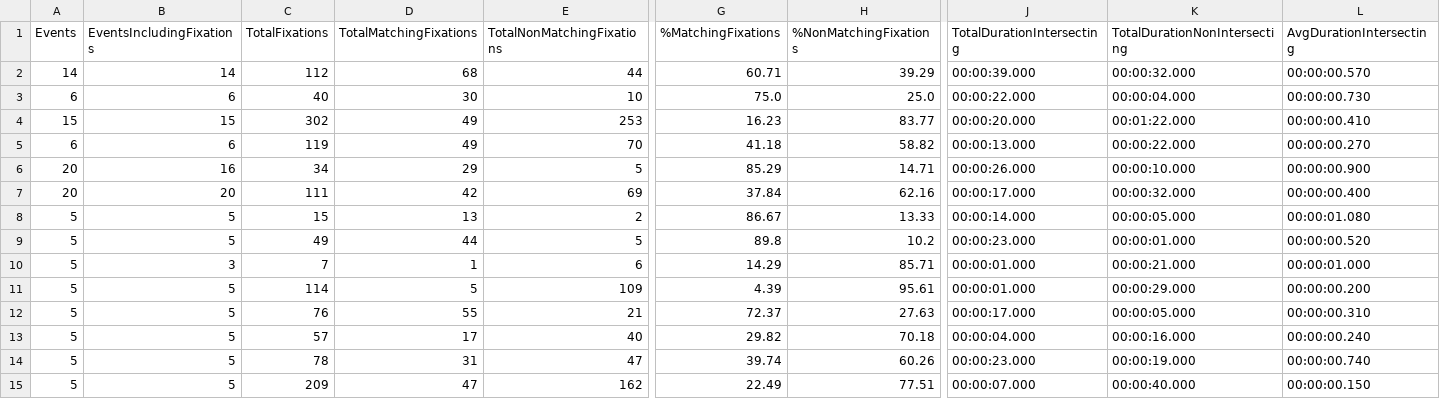
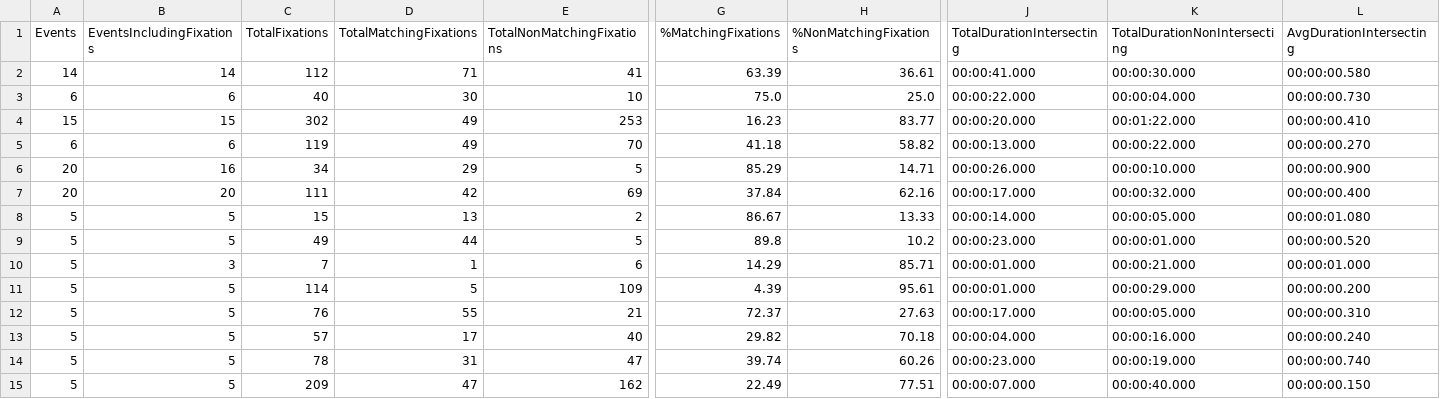
Before and after one commit to RPA-US/eyetracking-benchmarking, a CSV file: data/data_collection/results_summary_s1.csv, drawn as a sheet; only a part is shown, gaps mark what is left out; the diff names each change by its address in the sheet, - before the commit and + after, or states it on an @@ line.

```diff
--- a/data/data_collection/results_summary_s1.csv
+++ b/data/data_collection/results_summary_s1.csv
-D2 (TotalMatchingFixations): 68
+D2 (TotalMatchingFixations): 71
-E2 (TotalNonMatchingFixations): 44
+E2 (TotalNonMatchingFixations): 41
-G2 (%MatchingFixations): 60.71
+G2 (%MatchingFixations): 63.39
-H2 (%NonMatchingFixations): 39.29
+H2 (%NonMatchingFixations): 36.61
-J2 (TotalDurationIntersecting): 00:00:39.000
+J2 (TotalDurationIntersecting): 00:00:41.000
-K2 (TotalDurationNonIntersecting): 00:00:32.000
+K2 (TotalDurationNonIntersecting): 00:00:30.000
-L2 (AvgDurationIntersecting): 00:00:00.570
+L2 (AvgDurationIntersecting): 00:00:00.580
```
Also changed, not shown: data/combined_data.csv, data/data_collection/results_summary_s2.csv, 19 other files.
